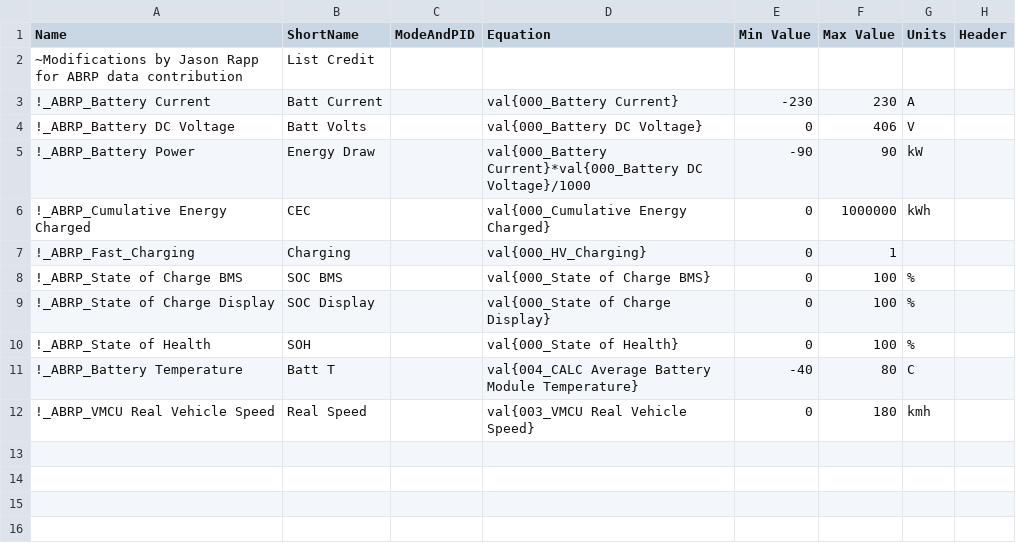
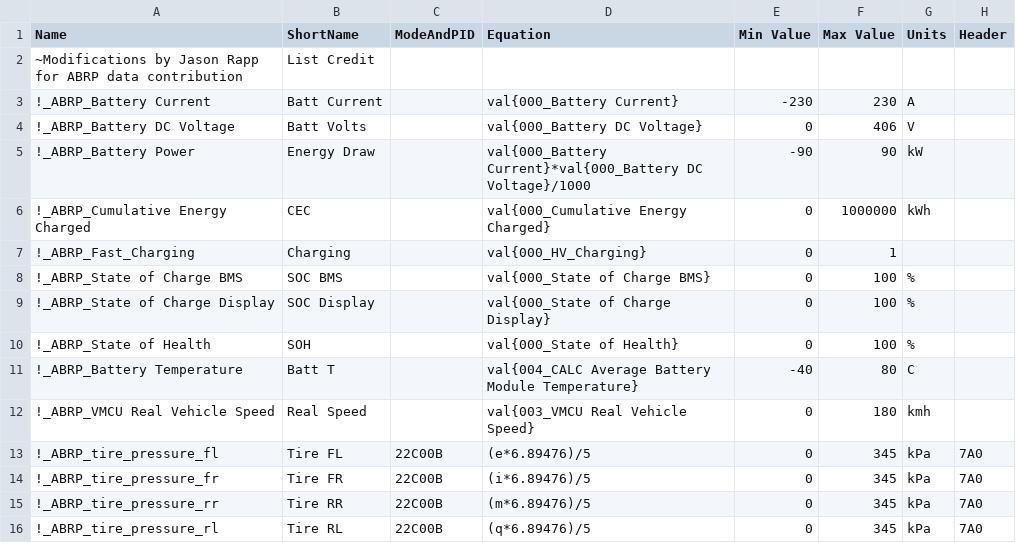
Before and after one commit to Krolow93/OBD-PIDs-for-HKMC-EVs, a CSV file: Hyundai Kona EV & Kia Niro EV/extendedpids/ABRP_Kona&Niro_PIDs.csv, drawn as a sheet; the diff names each change by its address in the sheet, - before the commit and + after, or states it on an @@ line.

Commit message:
Update ABRP_Kona&Niro_PIDs.csv
Testing new PIDS for ABRP tire pressure

```diff
--- a/Hyundai Kona EV & Kia Niro EV/extendedpids/ABRP_Kona&Niro_PIDs.csv
+++ b/Hyundai Kona EV & Kia Niro EV/extendedpids/ABRP_Kona&Niro_PIDs.csv
+row 13: !_ABRP_tire_pressure_fl | Tire FL | 22C00B | (e*6.89476)/5 | 0 | 345 | kPa | 7A0
+row 14: !_ABRP_tire_pressure_fr | Tire FR | 22C00B | (i*6.89476)/5 | 0 | 345 | kPa | 7A0
+row 15: !_ABRP_tire_pressure_rr | Tire RR | 22C00B | (m*6.89476)/5 | 0 | 345 | kPa | 7A0
+row 16: !_ABRP_tire_pressure_rl | Tire RL | 22C00B | (q*6.89476)/5 | 0 | 345 | kPa | 7A0
```
